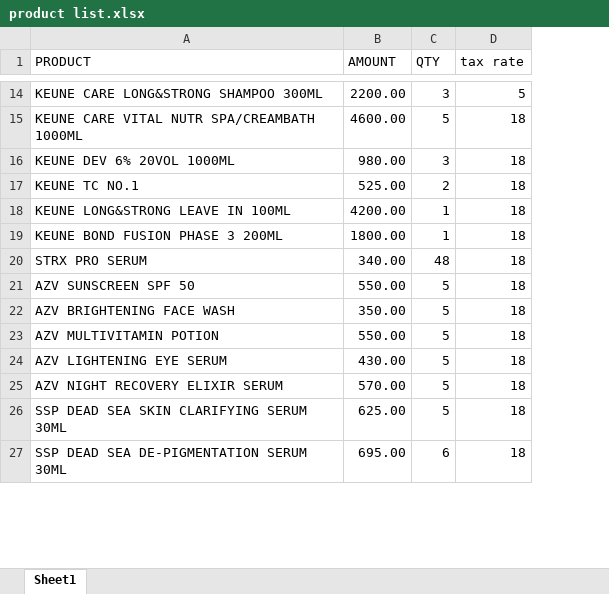
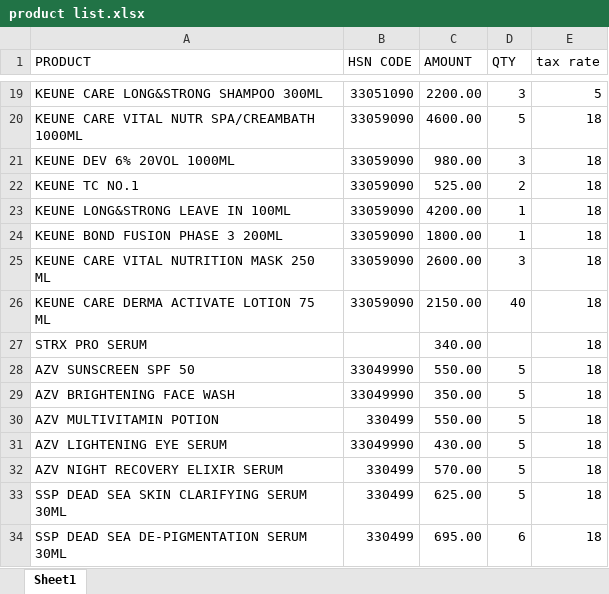
Before and after one commit to vanityn100/macbello-salon, an Excel workbook: product list.xlsx, sheet Sheet1, drawn as a sheet; only a part is shown, gaps mark what is left out; values as stored, in another font and other column widths than the file's, no cell formats; addresses are those after the commit; the diff covers the shown part only; the diff names each change by its address in the sheet, - before the commit and + after, or states it on an @@ line.

```diff
--- a/product list.xlsx (sheet Sheet1)
+++ b/product list.xlsx (sheet Sheet1)
+column B (HSN CODE), rows 19-24: 33051090 | 33059090 | 33059090 | 33059090 | 33059090 | 33059090; rows 28-34: 33049990 | 33049990 | 330499 | 33049990 | 330499 | 330499 | 330499
+row 25: KEUNE CARE VITAL NUTRITION MASK 250 ML | 33059090 | 2600.00 | 3 | 18
+row 26: KEUNE CARE DERMA ACTIVATE LOTION 75 ML | 33059090 | 2150.00 | 40 | 18
-D27 (QTY): 48
+D27 (QTY): (empty)
```
Also changed, not shown: 7 added rows, 3 removed rows, 2 moved rows and 4 edited cells elsewhere in this sheet, cell formats, 8 other files.
